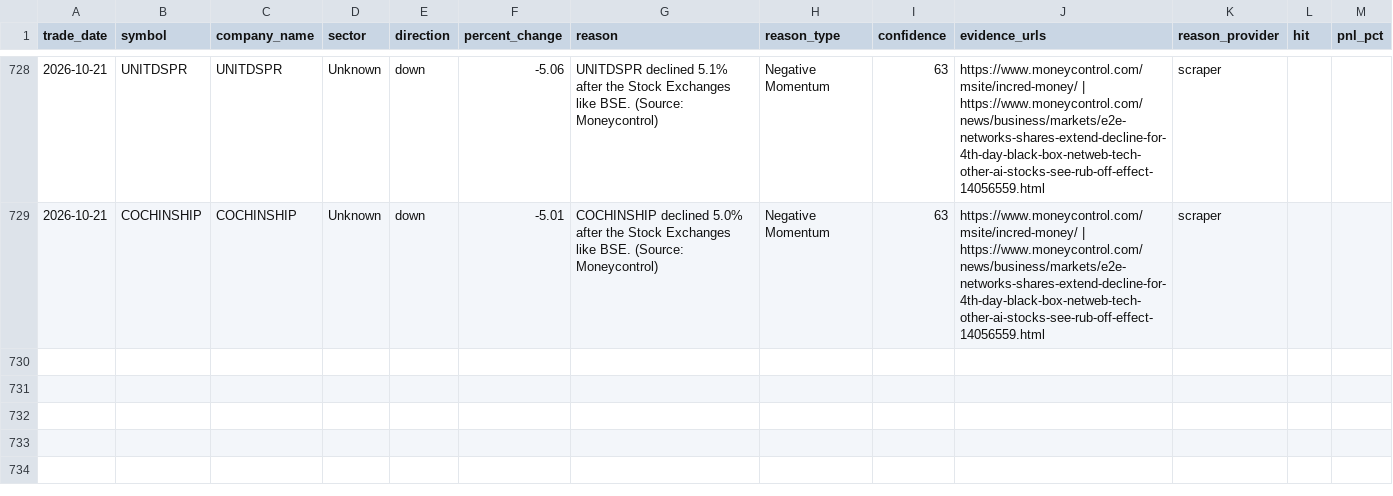
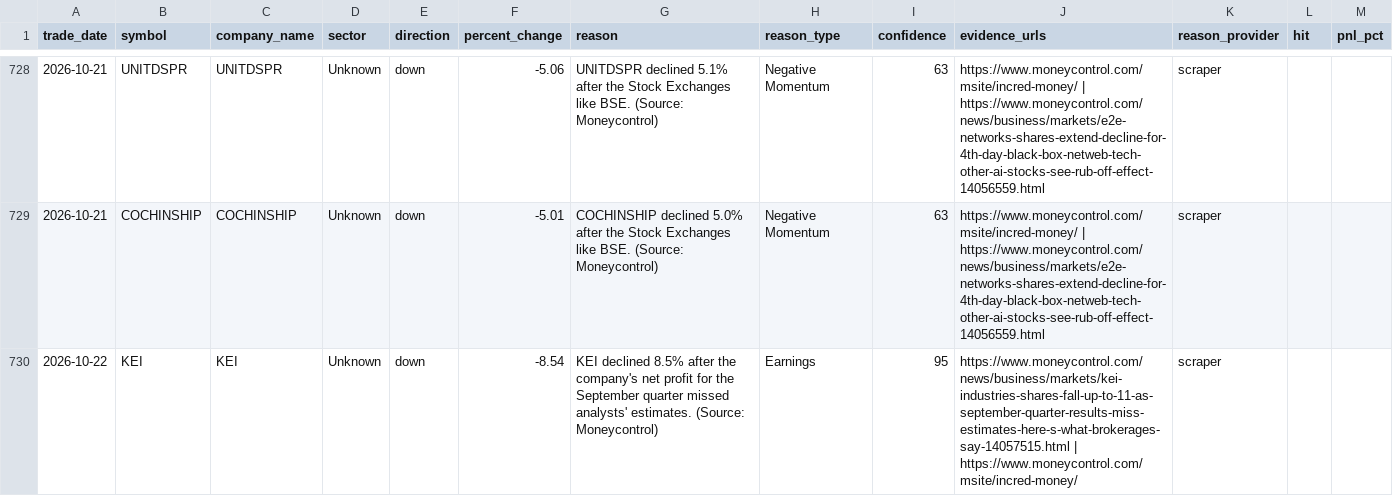
Before and after one commit to lakhanrathi1/AIStockScreener, a CSV file: data/alerts_history.csv, drawn as a sheet; only a part is shown, gaps mark what is left out; the diff covers the shown part only; the diff names each change by its address in the sheet, - before the commit and + after, or states it on an @@ line.

```diff
--- a/data/alerts_history.csv
+++ b/data/alerts_history.csv
+row 730: 2026-10-22 | KEI | KEI | Unknown | down | -8.54 | KEI declined 8.5% after the company's net profit for the September quarter missed analysts' estimates. (Source: Moneycontrol) | Earnings | 95 | https://www.moneycontrol.com/news/business/markets/kei-industries-shares-fall-up-to-11-as-september-quarter-results-miss-estimates-here-s-what-brokerages-say-14057515.html | https://www.moneycontrol.com/msite/incred-money/ | scraper
```
Also changed, not shown: 1 added row elsewhere in this file, data/daily_alerts.csv.
